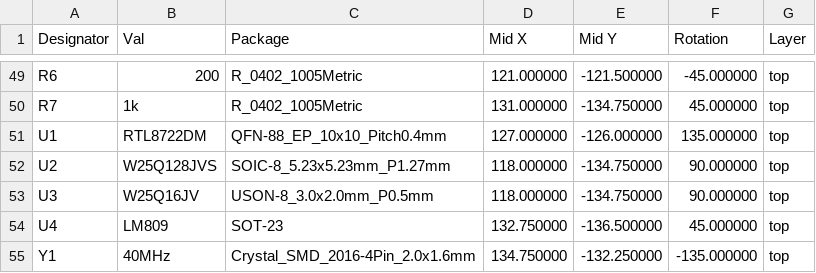
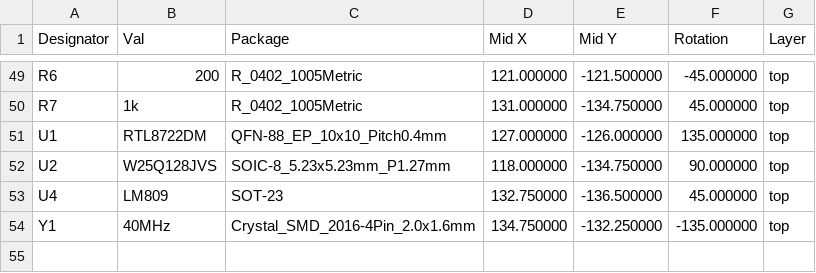
Before and after one commit to simplexion/rtl872xd-dev-board, a CSV file: production/pos/rtl872xd-dev-board.csv, drawn as a sheet; only a part is shown, gaps mark what is left out.

Commit message:
first production version

```diff
--- a/production/pos/rtl872xd-dev-board.csv
+++ b/production/pos/rtl872xd-dev-board.csv
@@ -52,3 +52,2 @@ Designator,Val,Package,Mid X,Mid Y,Rotation,Layer
 "U2","W25Q128JVS","SOIC-8_5.23x5.23mm_P1.27mm",118.000000,-134.750000,90.000000,top
-"U3","W25Q16JV","USON-8_3.0x2.0mm_P0.5mm",118.000000,-134.750000,90.000000,top
 "U4","LM809","SOT-23",132.750000,-136.500000,45.000000,top
```
Also changed, not shown: production/bom/rtl872xd-dev-board.csv, 23 other files.
